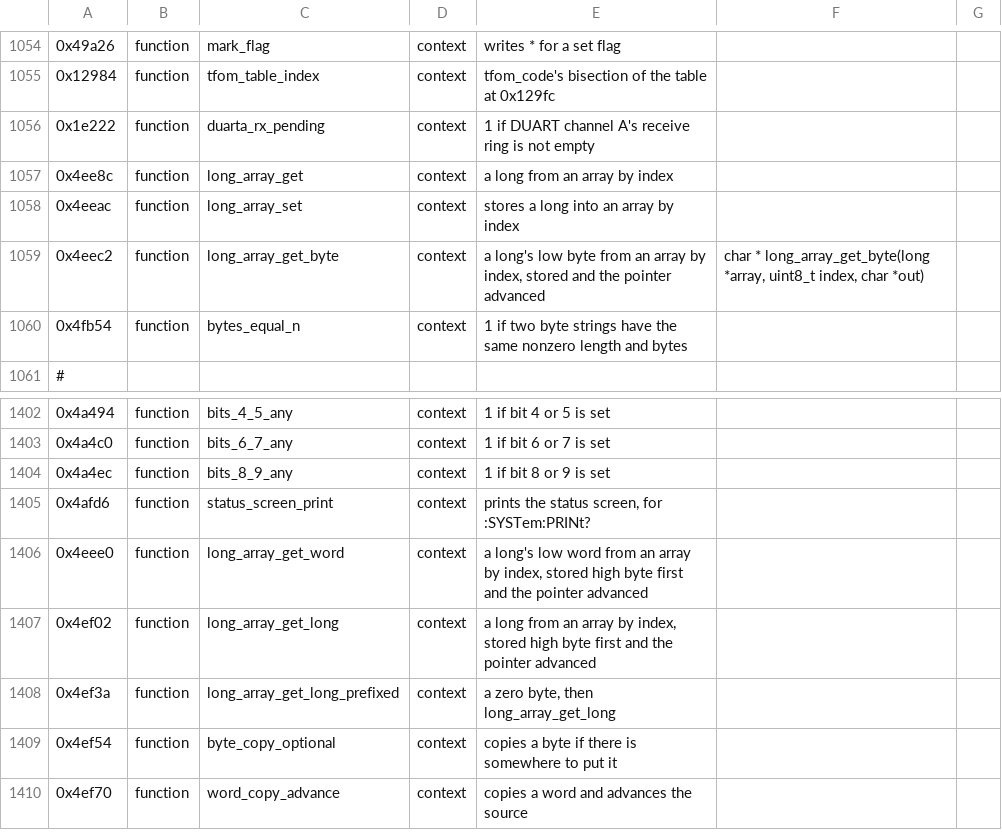
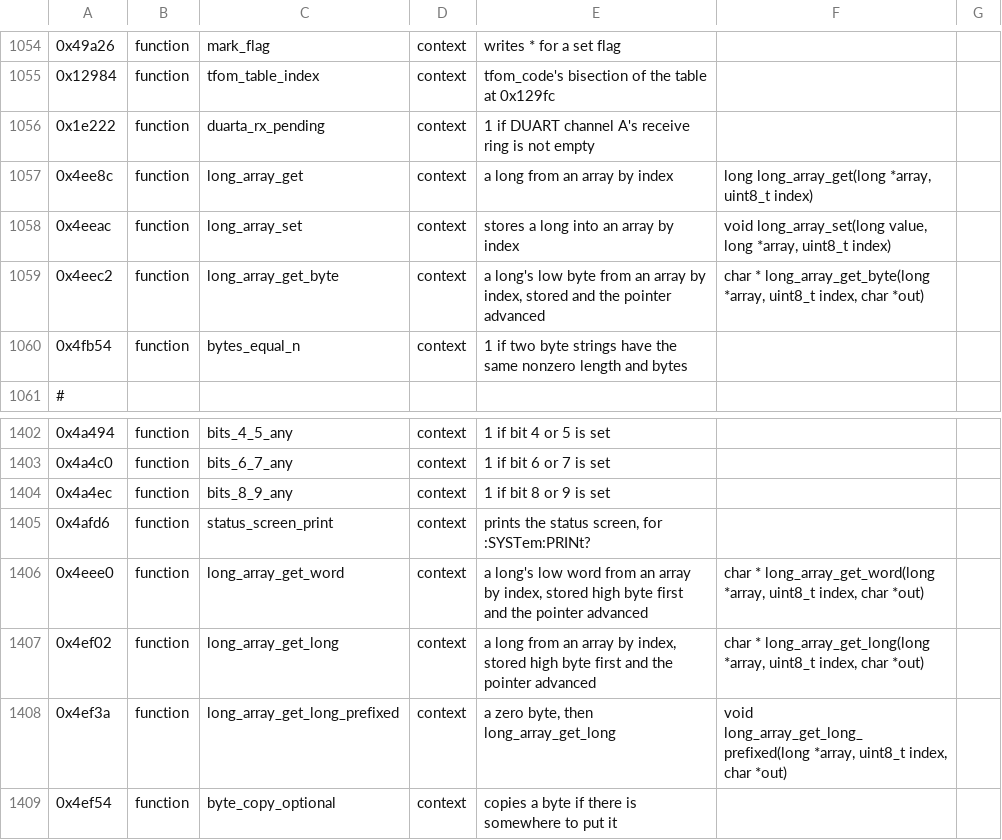
Before and after one commit to charlieh0tel/smartclock, a TSV file: tools/ghidra/names/z3805a-3543b.tsv, drawn as a sheet; only a part is shown, gaps mark what is left out; the shorter side is filled out with more unchanged rows; the diff names each change by its address in the sheet, - before the commit and + after, or states it on an @@ line.

Commit message:
Give the long_array routines the pointers they take
Each takes the array at +4, the index byte in a 2-byte slot at +8 and,
for the getters, the output at +10; long_array_set the value first.
long_array_set now runs and agrees.

```diff
--- a/tools/ghidra/names/z3805a-3543b.tsv
+++ b/tools/ghidra/names/z3805a-3543b.tsv
-F1057: (empty)
+F1057: long long_array_get(long *array, uint8_t index)
-F1058: (empty)
+F1058: void long_array_set(long value, long *array, uint8_t index)
-F1406: (empty)
+F1406: char * long_array_get_word(long *array, uint8_t index, char *out)
-F1407: (empty)
+F1407: char * long_array_get_long(long *array, uint8_t index, char *out)
-F1408: (empty)
+F1408: void long_array_get_long_prefixed(long *array, uint8_t index, char *out)
```
Also changed, not shown: 2 other files.
